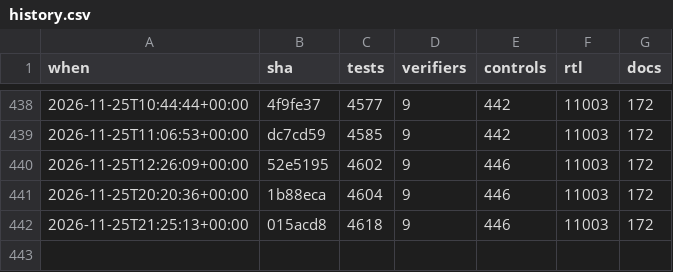
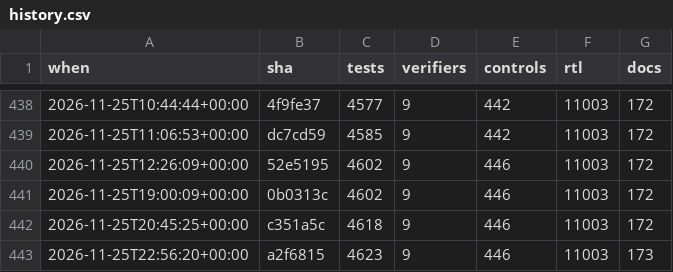
Before and after one commit to 2AMLogic/gf180-parasynth, a CSV file: docs/scorecard/history.csv, drawn as a sheet; only a part is shown, gaps mark what is left out.

```diff
--- a/docs/scorecard/history.csv
+++ b/docs/scorecard/history.csv
@@ -440,3 +440,4 @@ when,sha,tests,verifiers,controls,rtl,docs
 2026-11-25T12:26:09+00:00,52e5195,4602,9,446,11003,172
-2026-11-25T20:20:36+00:00,1b88eca,4604,9,446,11003,172
-2026-11-25T21:25:13+00:00,015acd8,4618,9,446,11003,172
+2026-11-25T19:00:09+00:00,0b0313c,4602,9,446,11003,172
+2026-11-25T20:45:25+00:00,c351a5c,4618,9,446,11003,172
+2026-11-25T22:56:20+00:00,a2f6815,4623,9,446,11003,173
```
Also changed, not shown: 1 other file.
